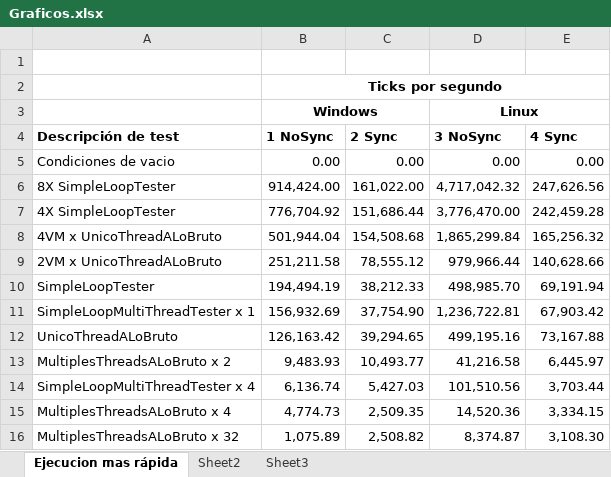
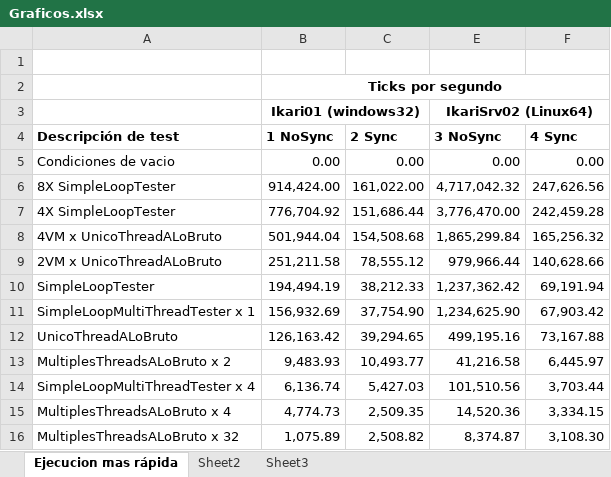
Before and after one commit to kfgodel/vortex, an Excel workbook: task-processor-performance/datos/Graficos.xlsx, sheet Ejecucion mas rápida, drawn as a sheet; values as stored, in another font and other column widths than the file's, no borders; charts and pictures not drawn; removed rows and columns are numbered as before the commit, all else as after; the diff names each change by its address in the sheet, - before the commit and + after, or states it on an @@ line.

Commit message:
Cambios para optimizar ejecuciones

```diff
--- a/task-processor-performance/datos/Graficos.xlsx (sheet Ejecucion mas rápida)
+++ b/task-processor-performance/datos/Graficos.xlsx (sheet Ejecucion mas rápida)
-row 3:  | Windows |  | Linux
+row 3:  | Ikari01 (windows32) |  | IkariSrv02 (Linux64)
-E10 (3 NoSync): 498,985.70
+E10 (3 NoSync): 1,237,362.42
-E11 (3 NoSync): 1,236,722.81
+E11 (3 NoSync): 1,234,625.90
```
Also changed, not shown: hidden cells, charts or pictures, 9 other files.
